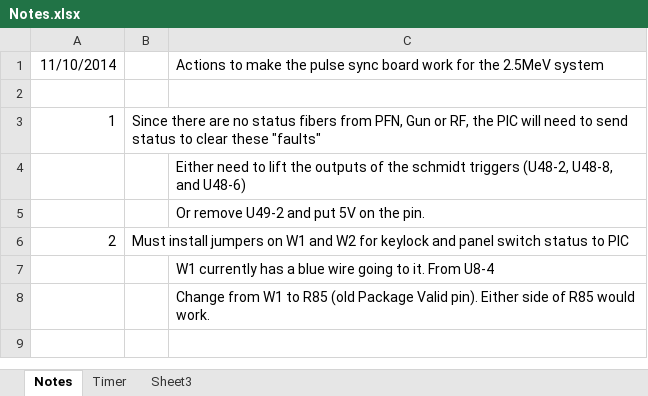
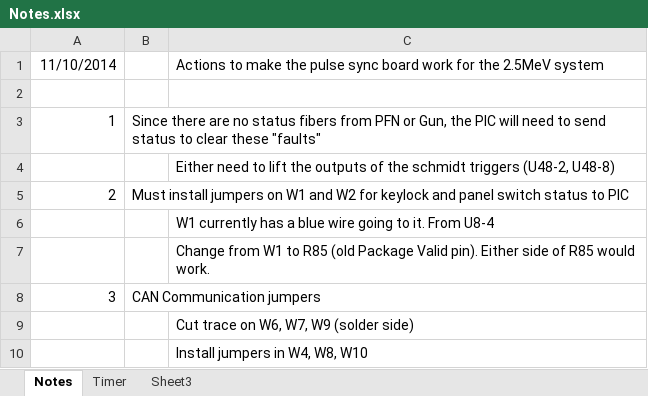
Before and after one commit to DevinETM/A36487_PulseSync, an Excel workbook: PulseSync/Notes.xlsx, sheet Notes, drawn as a sheet; values as stored, in another font and other column widths than the file's, no borders; removed rows and columns are numbered as before the commit, all else as after; the diff names each change by its address in the sheet, - before the commit and + after, or states it on an @@ line.

```diff
--- a/PulseSync/Notes.xlsx (sheet Notes)
+++ b/PulseSync/Notes.xlsx (sheet Notes)
-B3: …fibers from PFN, Gun or RF, the PIC…
+B3: …fibers from PFN or Gun, the PIC…
-C4: …triggers (U48-2, U48-8, and U48-6)
+C4: …triggers (U48-2, U48-8)
-row 5:  |  | Or remove U49-2 and put 5V on the pin.
+row 8: 3 | CAN Communication jumpers
+row 9:  |  | Cut trace on W6, W7, W9 (solder side)
+row 10:  |  | Install jumpers in W4, W8, W10
```
Also changed, not shown: 6 other files.
